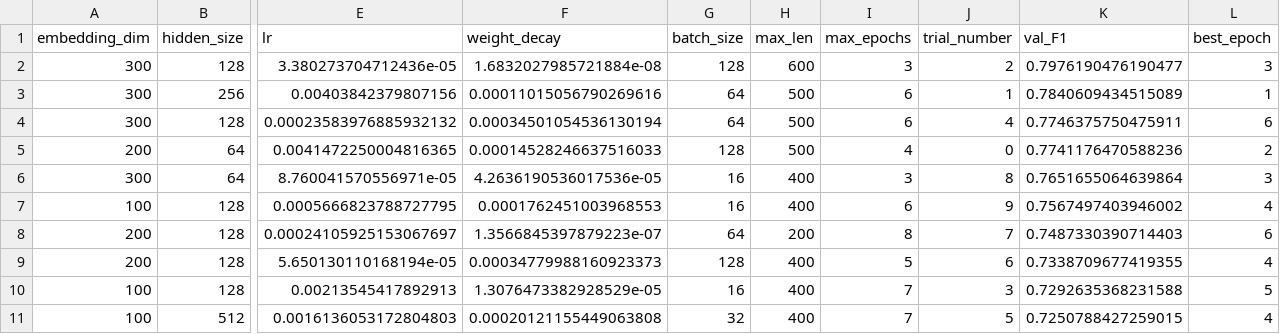
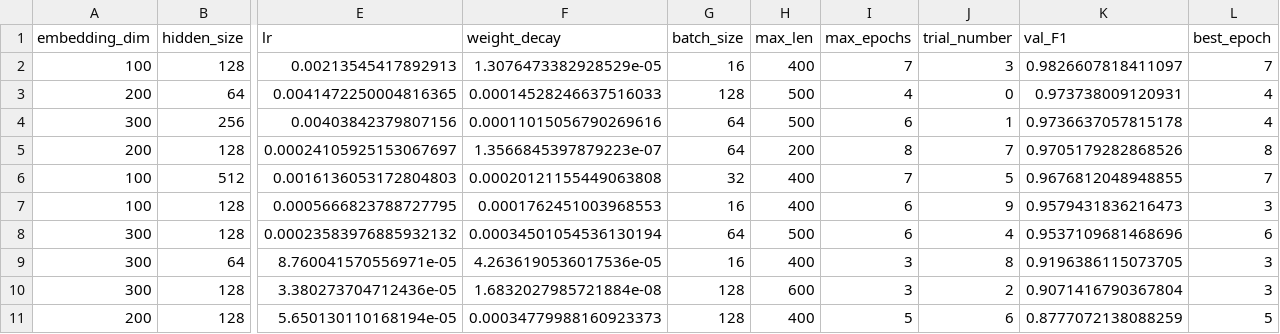
Before and after one commit to Matt-Muscedere/Machine-Learning-Methods-for-Automated-Fake-News-Detection, a CSV file: results/combined_kaggle_isot/rnn/trials.csv, drawn as a sheet; only a part is shown, gaps mark what is left out; removed rows and columns are numbered as before the commit, all else as after; rows hold the shown columns only; the diff names each change by its address in the sheet, - before the commit and + after, or states it on an @@ line.

```diff
--- a/results/combined_kaggle_isot/rnn/trials.csv
+++ b/results/combined_kaggle_isot/rnn/trials.csv
-row 2: 300 | 128 | 3.380273704712436e-05 | 1.6832027985721884e-08 | 128 | 600 | 3 | 2 | 0.7976190476190477 | 3
+row 2: 100 | 128 | 0.00213545417892913 | 1.3076473382928529e-05 | 16 | 400 | 7 | 3 | 0.9826607818411097 | 7
+row 3: 200 | 64 | 0.0041472250004816365 | 0.00014528246637516033 | 128 | 500 | 4 | 0 | 0.973738009120931 | 4
-K4 (val_F1): 0.7840609434515089
+K4 (val_F1): 0.9736637057815178
-L4 (best_epoch): 1
+L4 (best_epoch): 4
+row 5: 200 | 128 | 0.00024105925153067697 | 1.3566845397879223e-07 | 64 | 200 | 8 | 7 | 0.9705179282868526 | 8
+row 6: 100 | 512 | 0.0016136053172804803 | 0.00020121155449063808 | 32 | 400 | 7 | 5 | 0.9676812048948855 | 7
+row 7: 100 | 128 | 0.0005666823788727795 | 0.0001762451003968553 | 16 | 400 | 6 | 9 | 0.9579431836216473 | 3
-K8 (val_F1): 0.7746375750475911
+K8 (val_F1): 0.9537109681468696
-row 5: 200 | 64 | 0.0041472250004816365 | 0.00014528246637516033 | 128 | 500 | 4 | 0 | 0.7741176470588236 | 2
-K9 (val_F1): 0.7651655064639864
+K9 (val_F1): 0.9196386115073705
-row 7: 100 | 128 | 0.0005666823788727795 | 0.0001762451003968553 | 16 | 400 | 6 | 9 | 0.7567497403946002 | 4
-row 8: 200 | 128 | 0.00024105925153067697 | 1.3566845397879223e-07 | 64 | 200 | 8 | 7 | 0.7487330390714403 | 6
+row 10: 300 | 128 | 3.380273704712436e-05 | 1.6832027985721884e-08 | 128 | 600 | 3 | 2 | 0.9071416790367804 | 3
-K11 (val_F1): 0.7338709677419355
+K11 (val_F1): 0.8777072138088259
-L11 (best_epoch): 4
+L11 (best_epoch): 5
-row 10: 100 | 128 | 0.00213545417892913 | 1.3076473382928529e-05 | 16 | 400 | 7 | 3 | 0.7292635368231588 | 5
-row 11: 100 | 512 | 0.0016136053172804803 | 0.00020121155449063808 | 32 | 400 | 7 | 5 | 0.7250788427259015 | 4
```
Also changed, not shown: results/combined_kaggle_isot/final_summary.csv, 5 other files.
